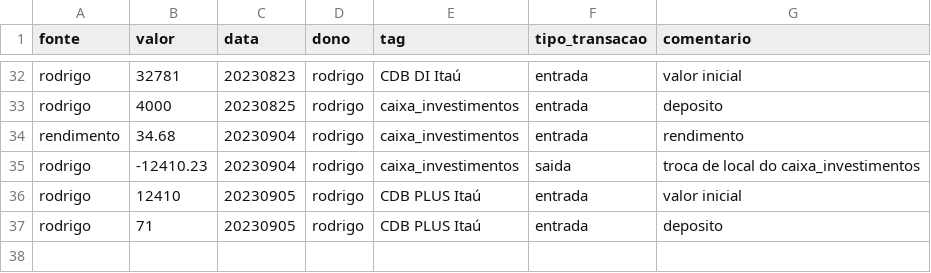
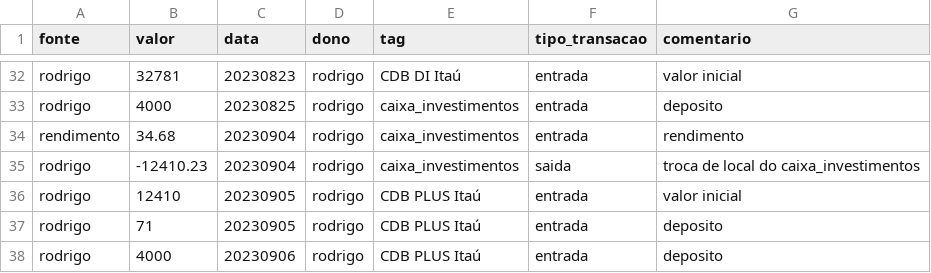
Before and after one commit to Rodrigosis/Dashboard, a CSV file: dashboard/csv/CDI.csv, drawn as a sheet; only a part is shown, gaps mark what is left out; the diff names each change by its address in the sheet, - before the commit and + after, or states it on an @@ line.

```diff
--- a/dashboard/csv/CDI.csv
+++ b/dashboard/csv/CDI.csv
+row 38: rodrigo | 4000 | 20230906 | rodrigo | CDB PLUS Itaú | entrada | deposito
```
Also changed, not shown: 1 other file.
